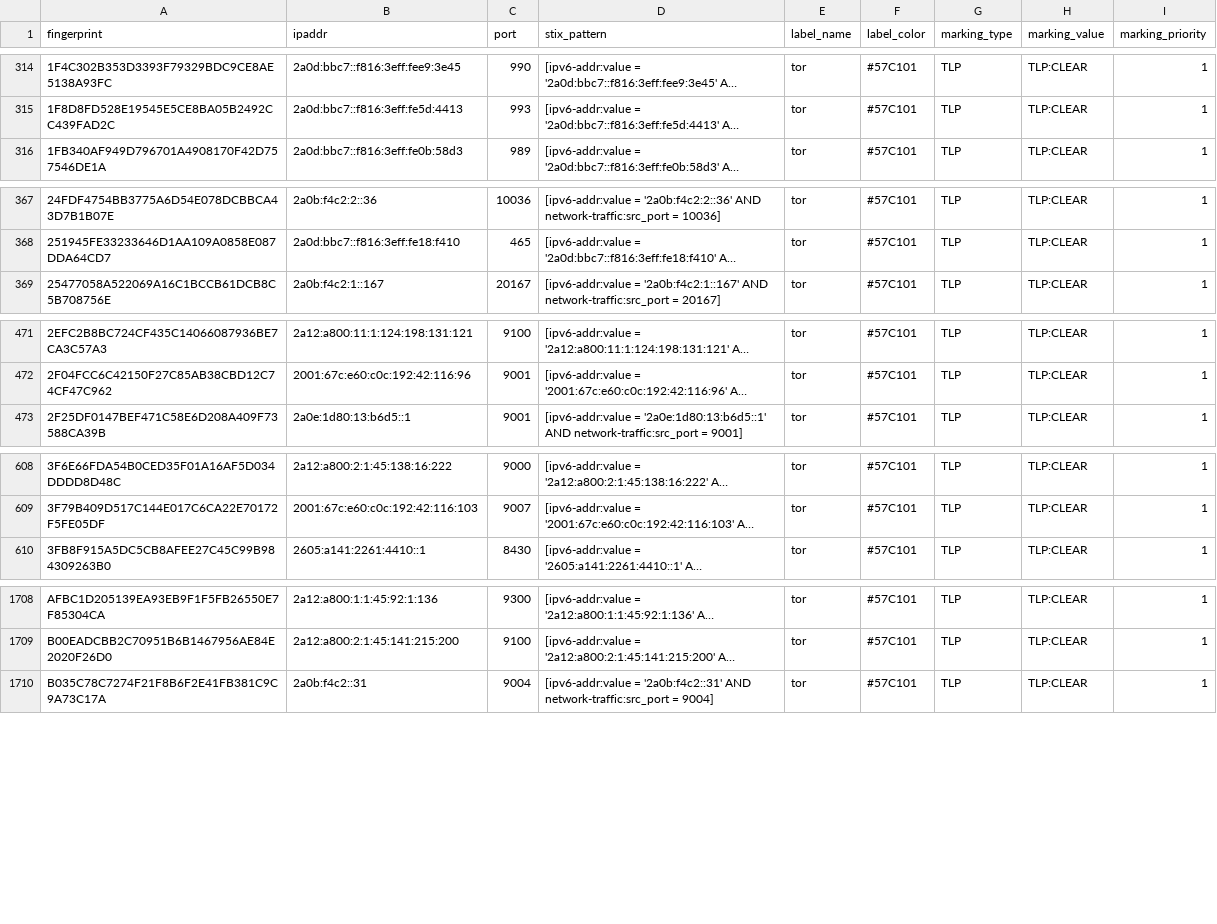
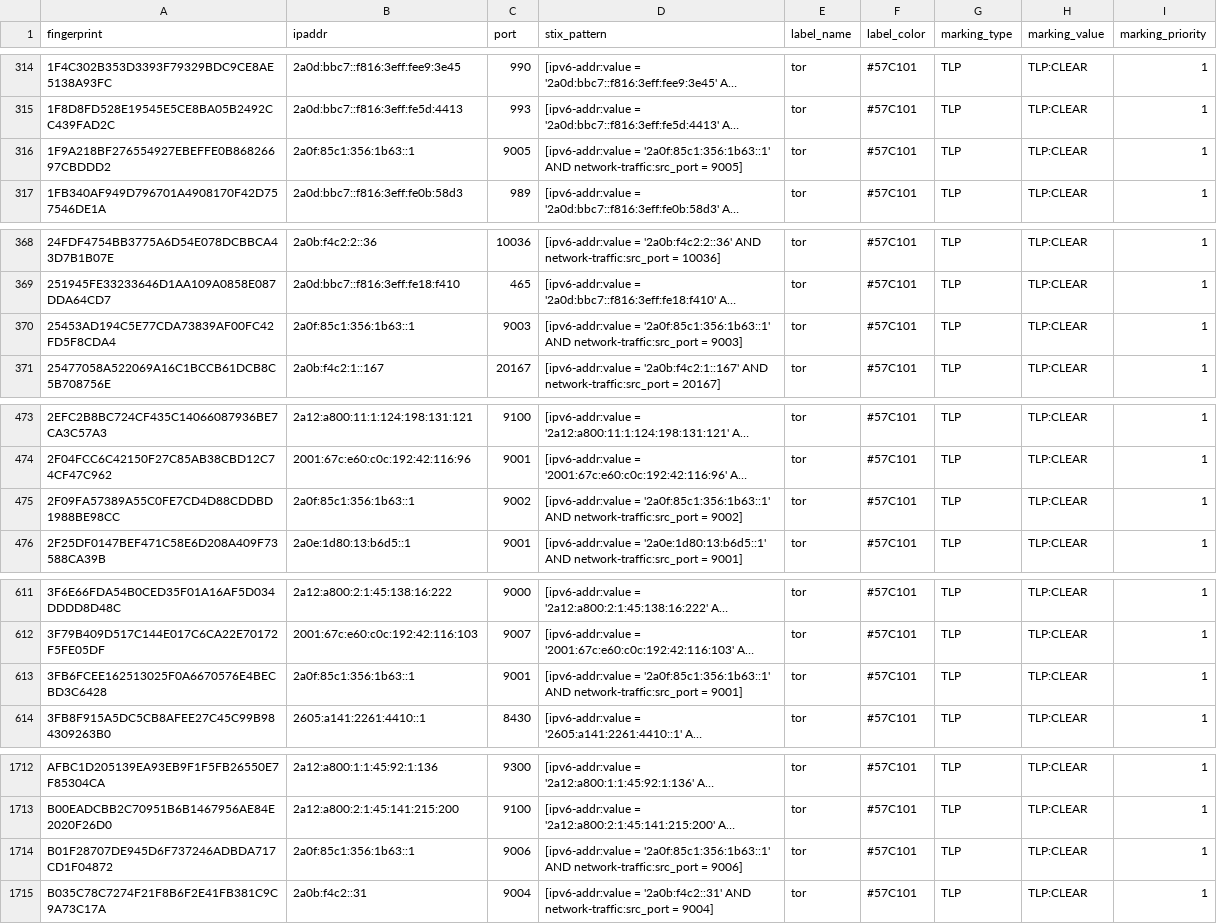
Before and after one commit to DreadFog/tor_csv_feed_opencti, a CSV file: latest.exits_v6.csv, drawn as a sheet; only a part is shown, gaps mark what is left out; long unchanged cells end in …; the diff covers the shown part only; the diff names each change by its address in the sheet, - before the commit and + after, or states it on an @@ line.

```diff
--- a/latest.exits_v6.csv
+++ b/latest.exits_v6.csv
+row 316: 1F9A218BF276554927EBEFFE0B86826697CBDDD2 | 2a0f:85c1:356:1b63::1 | 9005 | [ipv6-addr:value = '2a0f:85c1:356:1b63::1' AND network-traffic:src_port = 9005] | tor | #57C101 | TLP | TLP:CLEAR | 1
+row 370: 25453AD194C5E77CDA73839AF00FC42FD5F8CDA4 | 2a0f:85c1:356:1b63::1 | 9003 | [ipv6-addr:value = '2a0f:85c1:356:1b63::1' AND network-traffic:src_port = 9003] | tor | #57C101 | TLP | TLP:CLEAR | 1
+row 475: 2F09FA57389A55C0FE7CD4D88CDDBD1988BE98CC | 2a0f:85c1:356:1b63::1 | 9002 | [ipv6-addr:value = '2a0f:85c1:356:1b63::1' AND network-traffic:src_port = 9002] | tor | #57C101 | TLP | TLP:CLEAR | 1
+row 613: 3FB6FCEE162513025F0A6670576E4BECBD3C6428 | 2a0f:85c1:356:1b63::1 | 9001 | [ipv6-addr:value = '2a0f:85c1:356:1b63::1' AND network-traffic:src_port = 9001] | tor | #57C101 | TLP | TLP:CLEAR | 1
+row 1714: B01F28707DE945D6F737246ADBDA717CD1F04872 | 2a0f:85c1:356:1b63::1 | 9006 | [ipv6-addr:value = '2a0f:85c1:356:1b63::1' AND network-traffic:src_port = 9006] | tor | #57C101 | TLP | TLP:CLEAR | 1
```
Also changed, not shown: 3 added rows elsewhere in this file, latest.all_v6.csv, latest.exits_v4.csv, 3 other files.
